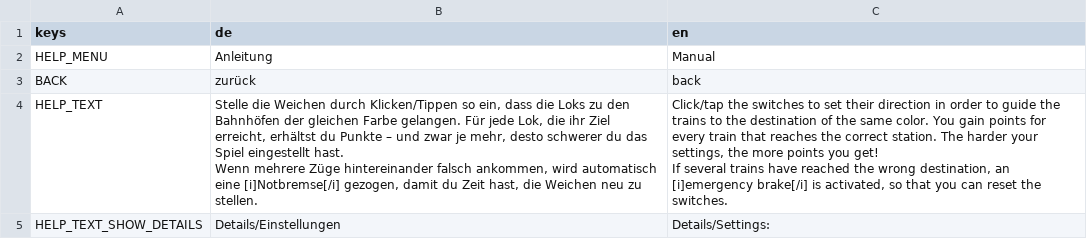
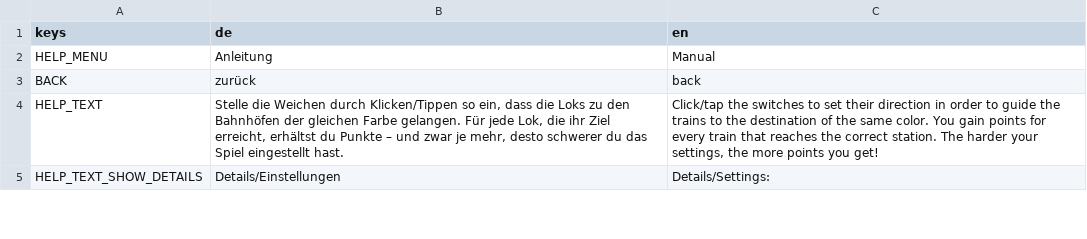
Before and after one commit to JanKoelzer/weichensteller, a CSV file: translations/help_menu.csv, drawn as a sheet; only a part is shown; the diff covers the shown part only.

Commit message:
Remove brakes, auto-brakes and STOP buttons.

```diff
--- a/translations/help_menu.csv
+++ b/translations/help_menu.csv
@@ -3,5 +3,3 @@ HELP_MENU,Anleitung,Manual
 BACK,zurück,back
-HELP_TEXT,"Stelle die Weichen durch Klicken/Tippen so ein, dass die Loks zu den Bahnhöfen der gleichen Farbe gelangen. Für jede Lok, die ihr Ziel erreicht, erhältst du Punkte – und zwar je mehr, desto schwerer du das Spiel eingestellt hast.
-Wenn mehrere Züge hintereinander falsch ankommen, wird automatisch eine [i]Notbremse[/i] gezogen, damit du Zeit hast, die Weichen neu zu stellen.","Click/tap the switches to set their direction in order to guide the trains to the destination of the same color. You gain points for every train that reaches the correct station. The harder your settings, the more points you get!
-If several trains have reached the wrong destination, an [i]emergency brake[/i] is activated, so that you can reset the switches."
+HELP_TEXT,"Stelle die Weichen durch Klicken/Tippen so ein, dass die Loks zu den Bahnhöfen der gleichen Farbe gelangen. Für jede Lok, die ihr Ziel erreicht, erhältst du Punkte – und zwar je mehr, desto schwerer du das Spiel eingestellt hast.","Click/tap the switches to set their direction in order to guide the trains to the destination of the same color. You gain points for every train that reaches the correct station. The harder your settings, the more points you get!"
 HELP_TEXT_SHOW_DETAILS,Details/Einstellungen,Details/Settings:
```
Also changed, not shown: 2 edited cells elsewhere in this file, translations/difficulty_settings.csv, translations/game_view.csv, 11 other files.
